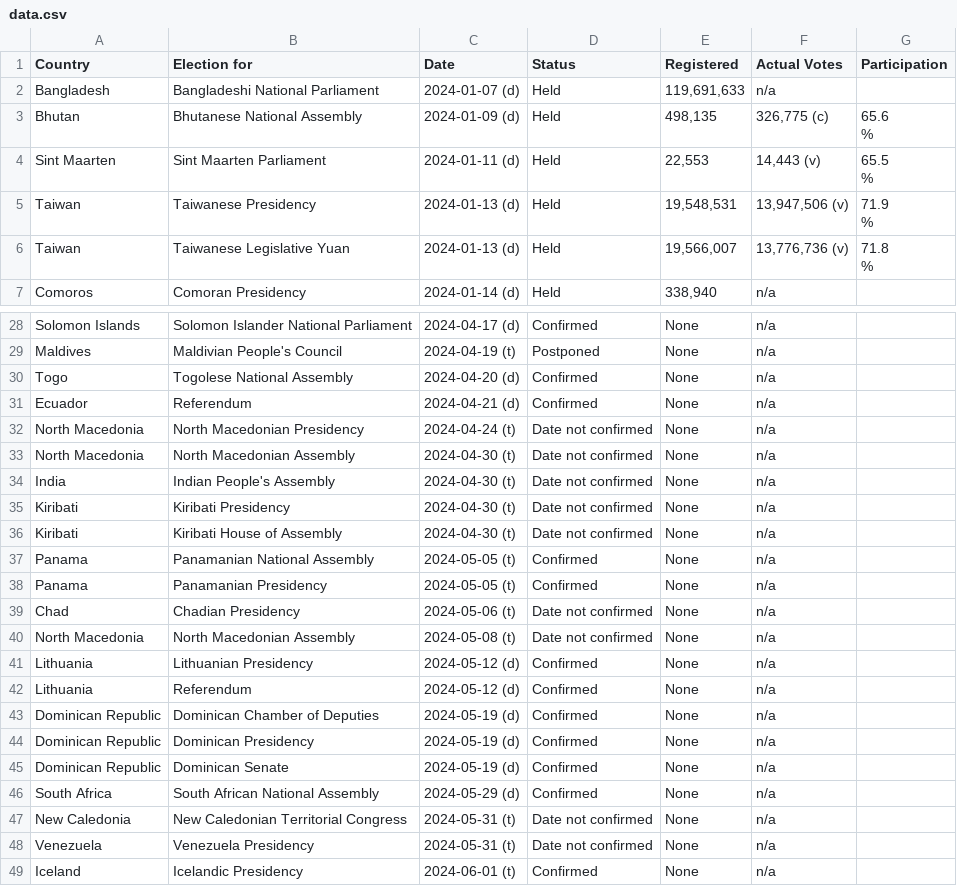
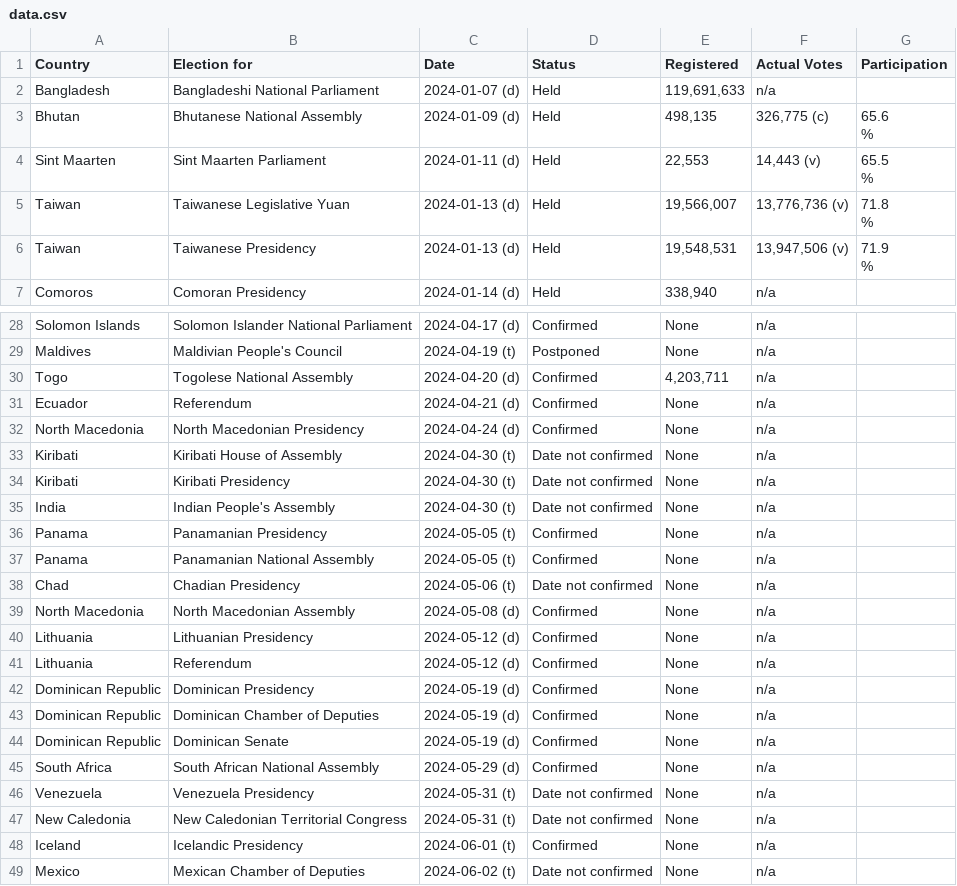
Before and after one commit to katrventura/elections-scraper, a CSV file: data.csv, drawn as a sheet; only a part is shown, gaps mark what is left out; the shorter side is filled out with more unchanged rows; the diff covers the shown part only.

```diff
--- a/data.csv
+++ b/data.csv
@@ -6,6 +6,6 @@ Sint Maarten,Sint Maarten Parliament,2024-01-11 (d),Held,"22,553","14,443  (v)",
                                         %"
+Taiwan,Taiwanese Legislative Yuan,2024-01-13 (d),Held,"19,566,007","13,776,736  (v)","71.8
+                                        %"
 Taiwan,Taiwanese Presidency,2024-01-13 (d),Held,"19,548,531","13,947,506  (v)","71.9
                                         %"
-Taiwan,Taiwanese Legislative Yuan,2024-01-13 (d),Held,"19,566,007","13,776,736  (v)","71.8
-                                        %"
 Comoros,Comoran Presidency,2024-01-14 (d),Held,"338,940",n/a,
@@ -39,21 +39,20 @@ Solomon Islands,Solomon Islander National Parliament,2024-04-17 (d),Confirmed,No
 Maldives,Maldivian People's Council,2024-04-19 (t),Postponed,None,n/a,
-Togo,Togolese National Assembly,2024-04-20 (d),Confirmed,None,n/a,
+Togo,Togolese National Assembly,2024-04-20 (d),Confirmed,"4,203,711",n/a,
 Ecuador,Referendum,2024-04-21 (d),Confirmed,None,n/a,
-North Macedonia,North Macedonian Presidency,2024-04-24 (t),Date not confirmed,None,n/a,
-North Macedonia,North Macedonian Assembly,2024-04-30 (t),Date not confirmed,None,n/a,
+North Macedonia,North Macedonian Presidency,2024-04-24 (d),Confirmed,None,n/a,
+Kiribati,Kiribati House of Assembly,2024-04-30 (t),Date not confirmed,None,n/a,
+Kiribati,Kiribati Presidency,2024-04-30 (t),Date not confirmed,None,n/a,
 India,Indian People's Assembly,2024-04-30 (t),Date not confirmed,None,n/a,
-Kiribati,Kiribati Presidency,2024-04-30 (t),Date not confirmed,None,n/a,
-Kiribati,Kiribati House of Assembly,2024-04-30 (t),Date not confirmed,None,n/a,
+Panama,Panamanian Presidency,2024-05-05 (t),Confirmed,None,n/a,
 Panama,Panamanian National Assembly,2024-05-05 (t),Confirmed,None,n/a,
-Panama,Panamanian Presidency,2024-05-05 (t),Confirmed,None,n/a,
 Chad,Chadian Presidency,2024-05-06 (t),Date not confirmed,None,n/a,
-North Macedonia,North Macedonian Assembly,2024-05-08 (t),Date not confirmed,None,n/a,
+North Macedonia,North Macedonian Assembly,2024-05-08 (d),Confirmed,None,n/a,
 Lithuania,Lithuanian Presidency,2024-05-12 (d),Confirmed,None,n/a,
 Lithuania,Referendum,2024-05-12 (d),Confirmed,None,n/a,
+Dominican Republic,Dominican Presidency,2024-05-19 (d),Confirmed,None,n/a,
 Dominican Republic,Dominican Chamber of Deputies,2024-05-19 (d),Confirmed,None,n/a,
-Dominican Republic,Dominican Presidency,2024-05-19 (d),Confirmed,None,n/a,
 Dominican Republic,Dominican Senate,2024-05-19 (d),Confirmed,None,n/a,
 South Africa,South African National Assembly,2024-05-29 (d),Confirmed,None,n/a,
+Venezuela,Venezuela Presidency,2024-05-31 (t),Date not confirmed,None,n/a,
 New Caledonia,New Caledonian Territorial Congress,2024-05-31 (t),Date not confirmed,None,n/a,
-Venezuela,Venezuela Presidency,2024-05-31 (t),Date not confirmed,None,n/a,
 Iceland,Icelandic Presidency,2024-06-01 (t),Confirmed,None,n/a,
```
Also changed, not shown: 1 added row, 12 moved rows and 4 edited cells elsewhere in this file.
